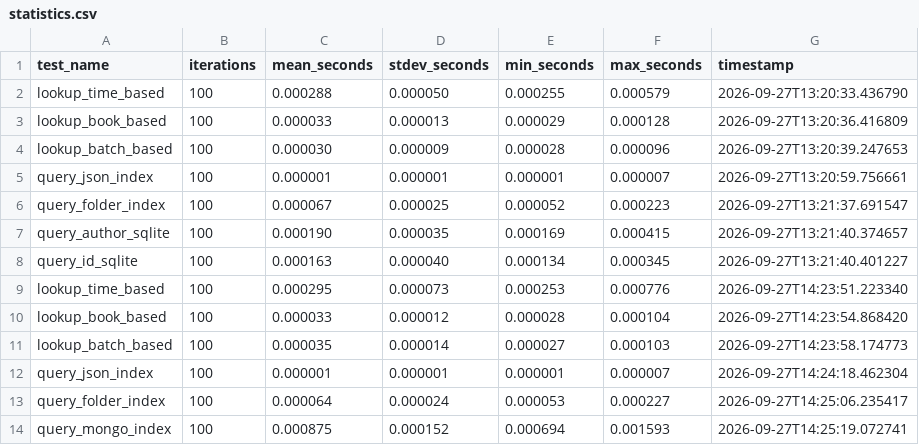
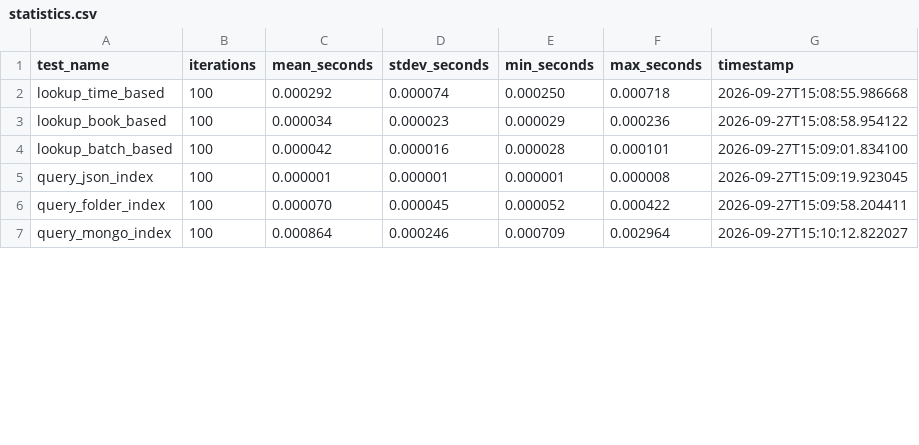
Before and after one commit to bigdata-devs/stage_1, a CSV file: docs/results/2026-09-27/statistics.csv, drawn as a sheet; only a part is shown; the diff covers the shown part only.

```diff
--- a/docs/results/2026-09-27/statistics.csv
+++ b/docs/results/2026-09-27/statistics.csv
@@ -1,14 +1,7 @@
 test_name,iterations,mean_seconds,stdev_seconds,min_seconds,max_seconds,timestamp
-lookup_time_based,100,0.000288,0.000050,0.000255,0.000579,2026-09-27T13:20:33.436790
-lookup_book_based,100,0.000033,0.000013,0.000029,0.000128,2026-09-27T13:20:36.416809
-lookup_batch_based,100,0.000030,0.000009,0.000028,0.000096,2026-09-27T13:20:39.247653
-query_json_index,100,0.000001,0.000001,0.000001,0.000007,2026-09-27T13:20:59.756661
-query_folder_index,100,0.000067,0.000025,0.000052,0.000223,2026-09-27T13:21:37.691547
-query_author_sqlite,100,0.000190,0.000035,0.000169,0.000415,2026-09-27T13:21:40.374657
-query_id_sqlite,100,0.000163,0.000040,0.000134,0.000345,2026-09-27T13:21:40.401227
-lookup_time_based,100,0.000295,0.000073,0.000253,0.000776,2026-09-27T14:23:51.223340
-lookup_book_based,100,0.000033,0.000012,0.000028,0.000104,2026-09-27T14:23:54.868420
-lookup_batch_based,100,0.000035,0.000014,0.000027,0.000103,2026-09-27T14:23:58.174773
-query_json_index,100,0.000001,0.000001,0.000001,0.000007,2026-09-27T14:24:18.462304
-query_folder_index,100,0.000064,0.000024,0.000053,0.000227,2026-09-27T14:25:06.235417
-query_mongo_index,100,0.000875,0.000152,0.000694,0.001593,2026-09-27T14:25:19.072741
+lookup_time_based,100,0.000292,0.000074,0.000250,0.000718,2026-09-27T15:08:55.986668
+lookup_book_based,100,0.000034,0.000023,0.000029,0.000236,2026-09-27T15:08:58.954122
+lookup_batch_based,100,0.000042,0.000016,0.000028,0.000101,2026-09-27T15:09:01.834100
+query_json_index,100,0.000001,0.000001,0.000001,0.000008,2026-09-27T15:09:19.923045
+query_folder_index,100,0.000070,0.000045,0.000052,0.000422,2026-09-27T15:09:58.204411
+query_mongo_index,100,0.000864,0.000246,0.000709,0.002964,2026-09-27T15:10:12.822027
```
Also changed, not shown: 2 added rows and 20 edited cells elsewhere in this file, docs/results/2026-09-27/benchmarks.csv, docs/results/2026-09-27/disk_usage.csv, 3 other files.
